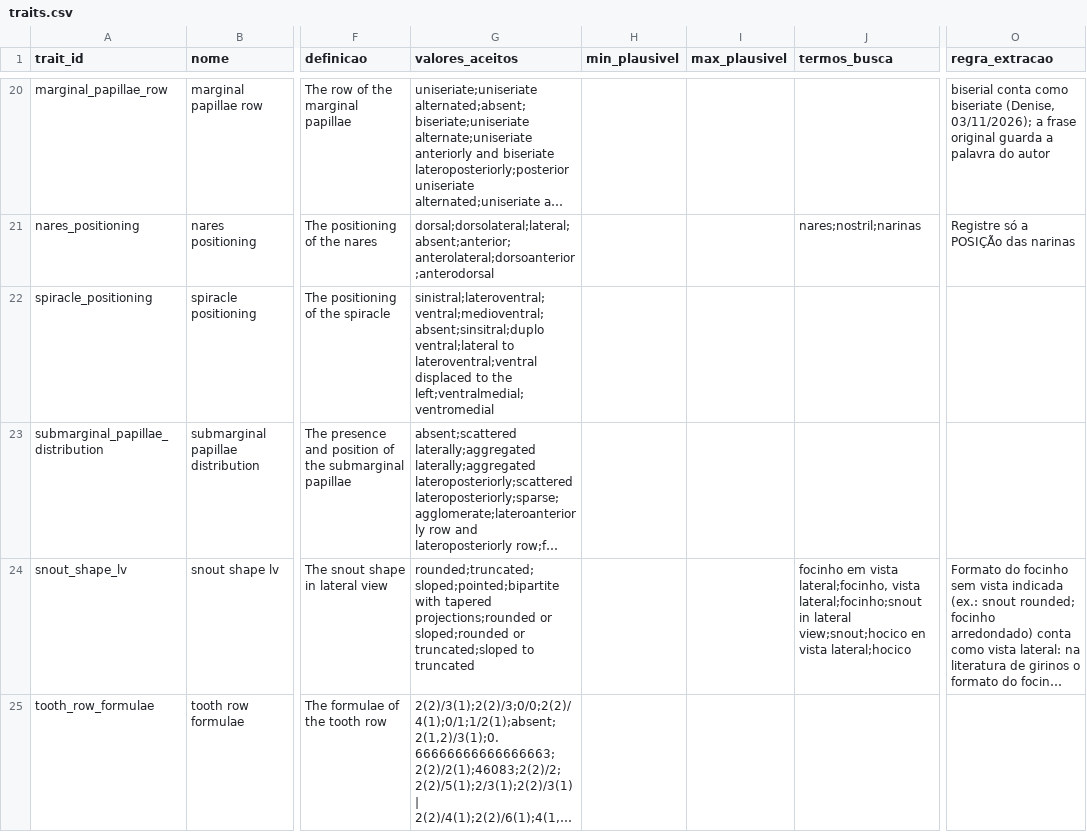
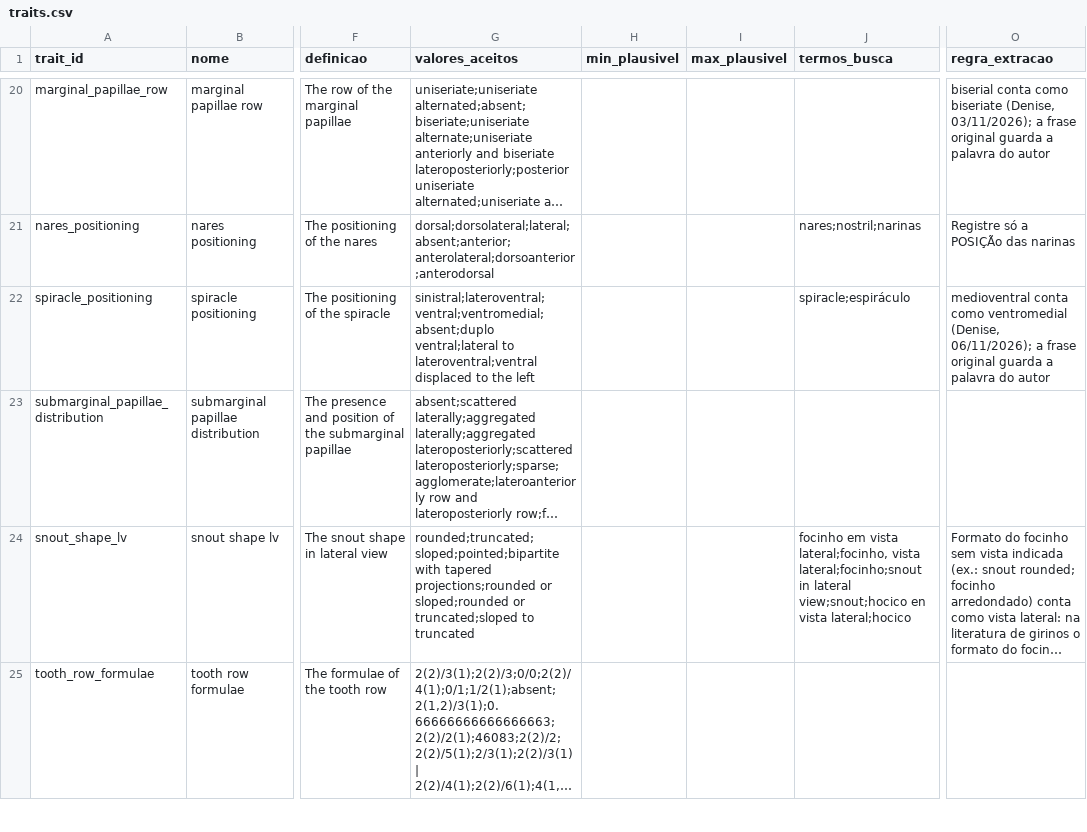
Before and after one commit to diogoprov/tadpole_lifehistory_database, a CSV file: inst/traits.csv, drawn as a sheet; only a part is shown, gaps mark what is left out; long unchanged cells end in …; the diff names each change by its address in the sheet, - before the commit and + after, or states it on an @@ line.

```diff
--- a/inst/traits.csv
+++ b/inst/traits.csv
-G22 (valores_aceitos): sinistral;lateroventral;ventral;medioventral;absent;sinsitral;duplo ventral;lateral to lateroventral;ventral displaced to the left;ventralmedial;ventromedial
+G22 (valores_aceitos): sinistral;lateroventral;ventral;ventromedial;absent;duplo ventral;lateral to lateroventral;ventral displaced to the left
-J22 (termos_busca): (empty)
+J22 (termos_busca): spiracle;espiráculo
-O22 (regra_extracao): (empty)
+O22 (regra_extracao): medioventral conta como ventromedial (Denise, 06/11/2026); a frase original guarda a palavra do autor
```
Also changed, not shown: 5 other files.
